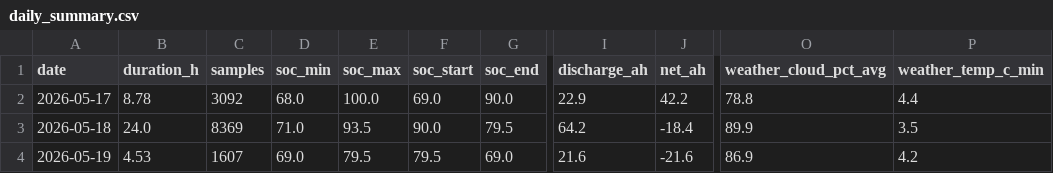
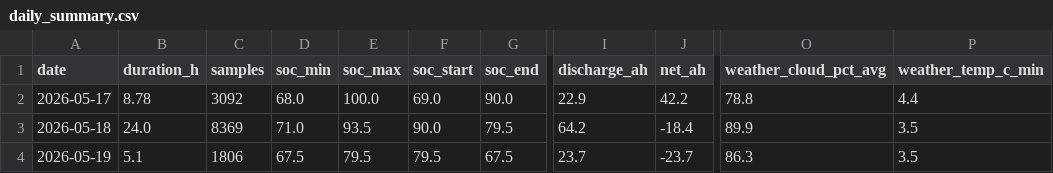
Before and after one commit to kaanow/volthium_reader, a CSV file: data/daily_summary.csv, drawn as a sheet; only a part is shown, gaps mark what is left out; the diff names each change by its address in the sheet, - before the commit and + after, or states it on an @@ line.

```diff
--- a/data/daily_summary.csv
+++ b/data/daily_summary.csv
-B4 (duration_h): 4.53
+B4 (duration_h): 5.1
-C4 (samples): 1607
+C4 (samples): 1806
-D4 (soc_min): 69.0
+D4 (soc_min): 67.5
-G4 (soc_end): 69.0
+G4 (soc_end): 67.5
-I4 (discharge_ah): 21.6
+I4 (discharge_ah): 23.7
-J4 (net_ah): -21.6
+J4 (net_ah): -23.7
-O4 (weather_cloud_pct_avg): 86.9
+O4 (weather_cloud_pct_avg): 86.3
-P4 (weather_temp_c_min): 4.2
+P4 (weather_temp_c_min): 3.5
```
Also changed, not shown: data/projection_log.csv, data/weather.csv, 7 other files.
